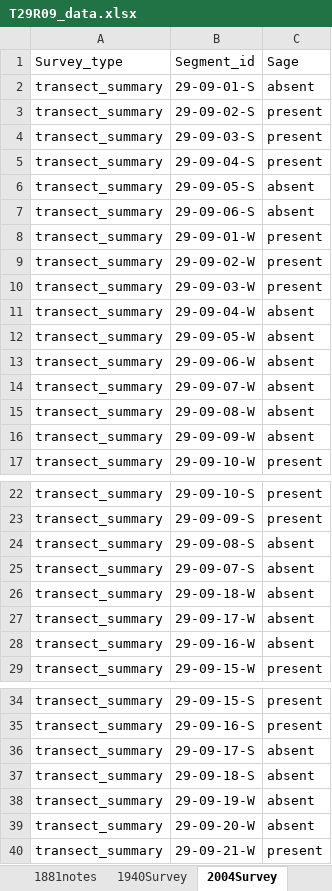
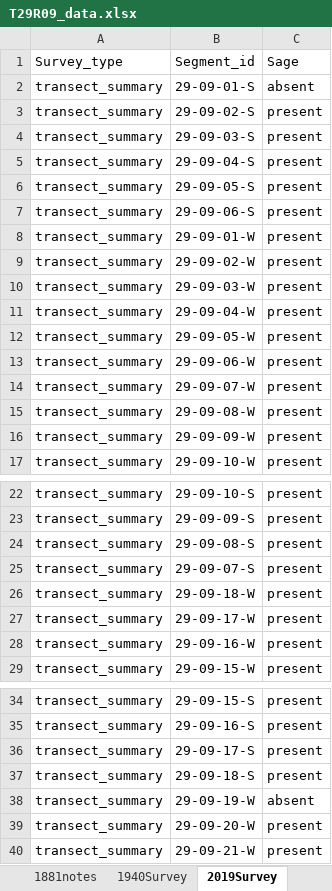
Before and after one commit to stevensjt/Sage_GLO, an Excel workbook: data/T29R09_data.xlsx, sheet 2019Survey, drawn as a sheet; only a part is shown, gaps mark what is left out; values as stored, in another font and other column widths than the file's, no borders; the diff covers the shown part only; the diff names each change by its address in the sheet, - before the commit and + after, or states it on an @@ line.

Commit message:
updating modern excel

```diff
--- a/data/T29R09_data.xlsx (sheet 2019Survey)
+++ b/data/T29R09_data.xlsx (sheet 2019Survey)
-sheet tab: 2004Survey
+sheet tab: 2019Survey
-C6:C7 (Sage): absent
+C6:C7 (Sage): present
-C11:C16 (Sage): absent
+C11:C16 (Sage): present
-C24:C28 (Sage): absent
+C24:C28 (Sage): present
-C36:C37 (Sage): absent
+C36:C37 (Sage): present
-C39 (Sage): absent
+C39 (Sage): present
```
Also changed, not shown: 4 edited cells elsewhere in this sheet, data/T29R10_data.xlsx, data/T29R11_data.xlsx, 7 other files.
